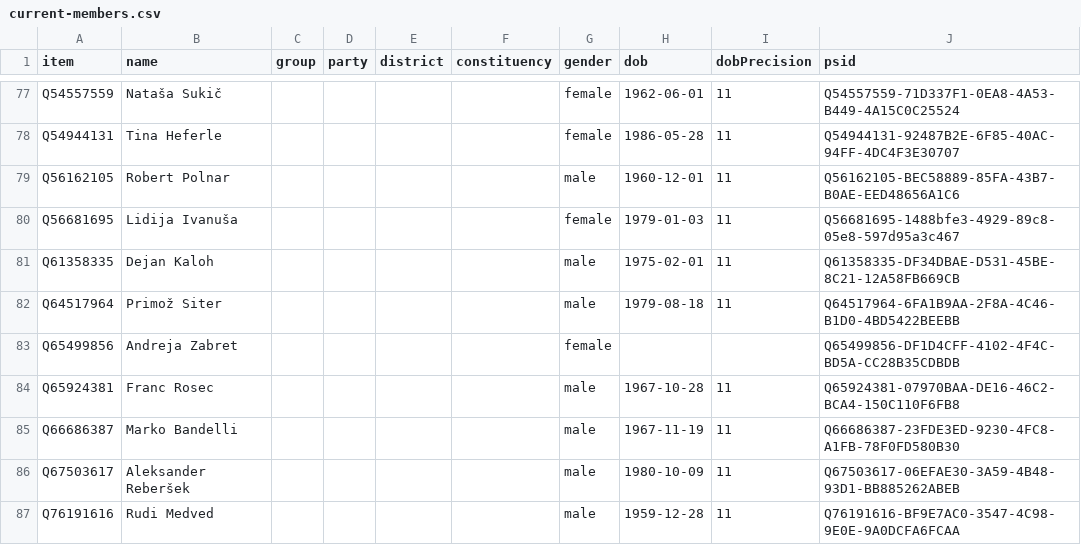
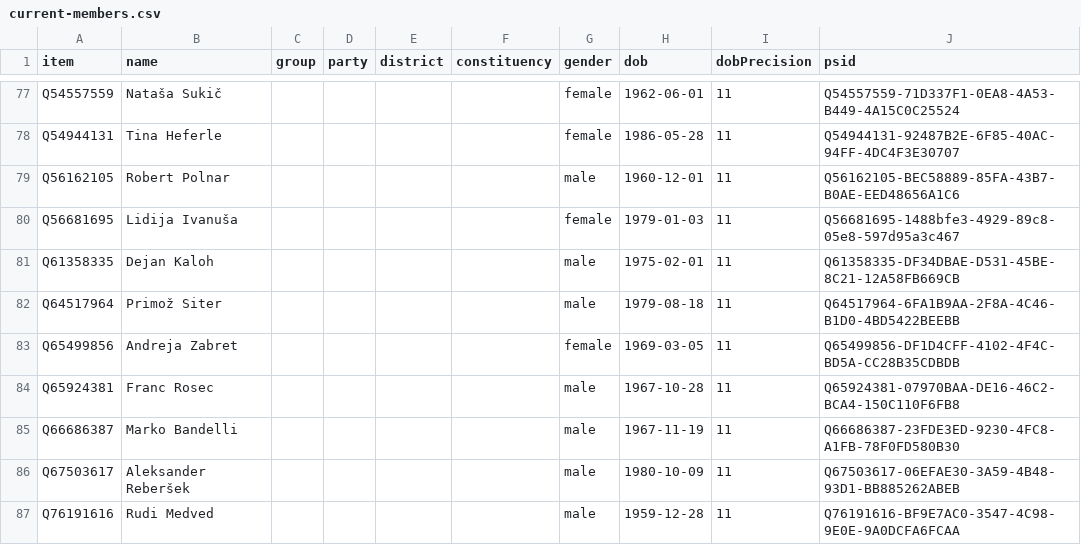
Before and after one commit to every-politician-scrapers/slovenia-national-assembly, a CSV file: wikidata/results/current-members.csv, drawn as a sheet; only a part is shown, gaps mark what is left out.

```diff
--- a/wikidata/results/current-members.csv
+++ b/wikidata/results/current-members.csv
@@ -82,3 +82,3 @@ Q61358335,Dejan Kaloh,,,,,male,1975-02-01,11,Q61358335-DF34DBAE-D531-45BE-8C21-1
 Q64517964,Primož Siter,,,,,male,1979-08-18,11,Q64517964-6FA1B9AA-2F8A-4C46-B1D0-4BD5422BEEBB
-Q65499856,Andreja Zabret,,,,,female,,,Q65499856-DF1D4CFF-4102-4F4C-BD5A-CC28B35CDBDB
+Q65499856,Andreja Zabret,,,,,female,1969-03-05,11,Q65499856-DF1D4CFF-4102-4F4C-BD5A-CC28B35CDBDB
 Q65924381,Franc Rosec,,,,,male,1967-10-28,11,Q65924381-07970BAA-DE16-46C2-BCA4-150C110F6FB8
```
